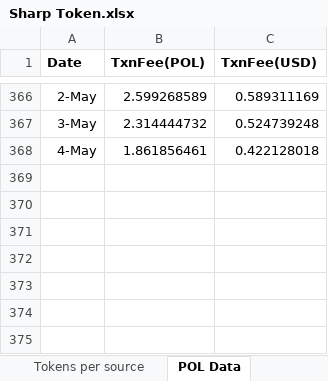
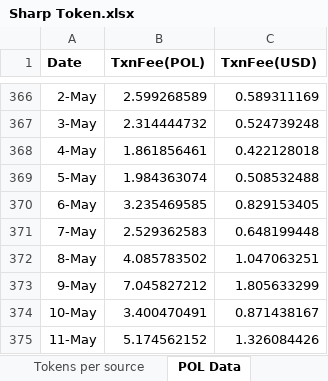
Before and after one commit to Rohit-Gupta-Web3/Sharp-Reports-AllTime, an Excel workbook: Sharp Token.xlsx, sheet POL Data, drawn as a sheet; only a part is shown, gaps mark what is left out; values as stored, in another font and other column widths than the file's, no borders; the diff names each change by its address in the sheet, - before the commit and + after, or states it on an @@ line.

```diff
--- a/Sharp Token.xlsx (sheet POL Data)
+++ b/Sharp Token.xlsx (sheet POL Data)
+row 369: 5-May | 1.984363074 | 0.508532488
+row 370: 6-May | 3.235469585 | 0.829153405
+row 371: 7-May | 2.529362583 | 0.648199448
+row 372: 8-May | 4.085783502 | 1.047063251
+row 373: 9-May | 7.045827212 | 1.805633299
+row 374: 10-May | 3.400470491 | 0.871438167
+row 375: 11-May | 5.174562152 | 1.326084426
```
Also changed, not shown: sheet Referrals, sheet Tokens per source, sheet Wallets Created, sheet Summary, formulas that keep their value.
